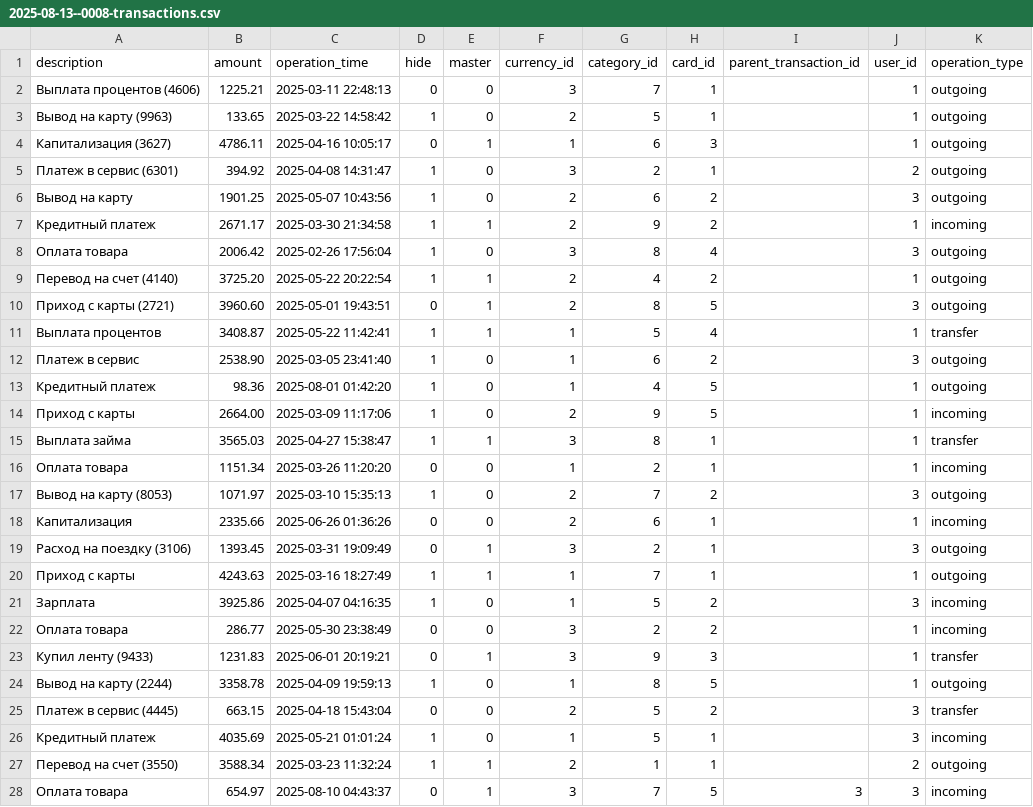
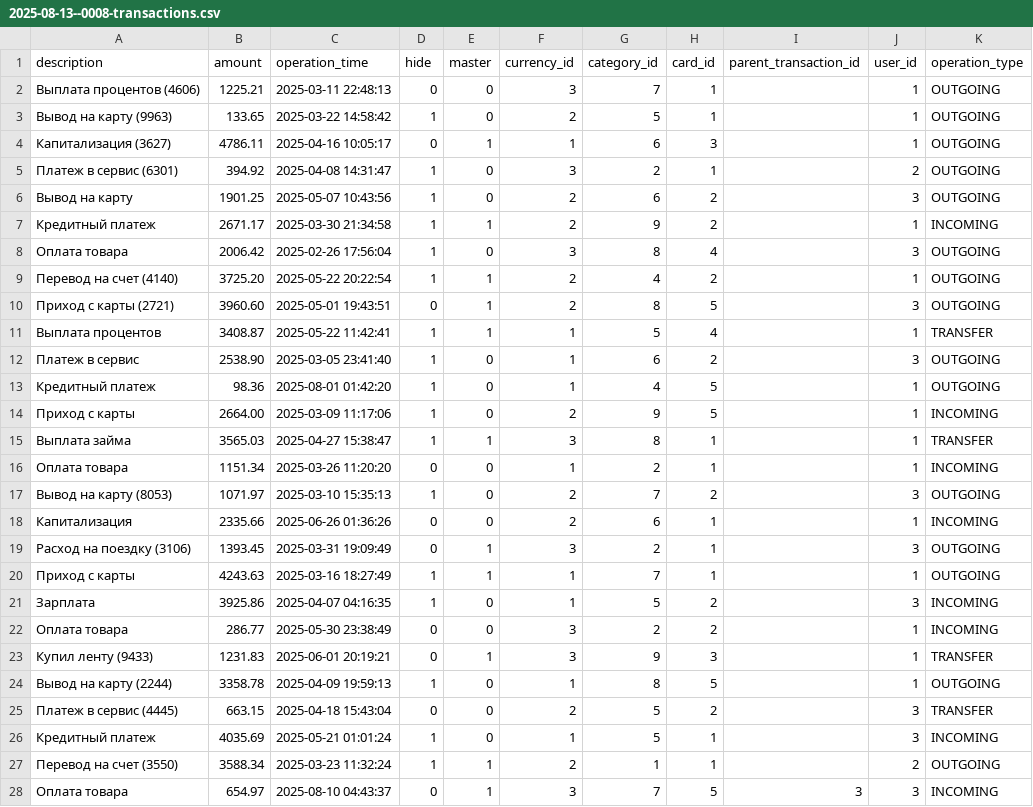
Before and after one commit to semusv/Bank_analyzer, a CSV file: backend/src/main/resources/db/changelog/data/1.0/2025/08/csv/2025-08-13--0008-transactions.csv, drawn as a sheet; only a part is shown; the diff covers the shown part only.

```diff
--- a/backend/src/main/resources/db/changelog/data/1.0/2025/08/csv/2025-08-13--0008-transactions.csv
+++ b/backend/src/main/resources/db/changelog/data/1.0/2025/08/csv/2025-08-13--0008-transactions.csv
@@ -1,28 +1,28 @@
 description;amount;operation_time;hide;master;currency_id;category_id;card_id;parent_transaction_id;user_id;operation_type
-Выплата процентов (4606);1225.21;2025-03-11 22:48:13;0;0;3;7;1;;1;outgoing
-Вывод на карту (9963);133.65;2025-03-22 14:58:42;1;0;2;5;1;;1;outgoing
-Капитализация (3627);4786.11;2025-04-16 10:05:17;0;1;1;6;3;;1;outgoing
-Платеж в сервис (6301);394.92;2025-04-08 14:31:47;1;0;3;2;1;;2;outgoing
-Вывод на карту;1901.25;2025-05-07 10:43:56;1;0;2;6;2;;3;outgoing
-Кредитный платеж;2671.17;2025-03-30 21:34:58;1;1;2;9;2;;1;incoming
-Оплата товара;2006.42;2025-02-26 17:56:04;1;0;3;8;4;;3;outgoing
-Перевод на счет (4140);3725.20;2025-05-22 20:22:54;1;1;2;4;2;;1;outgoing
-Приход с карты (2721);3960.60;2025-05-01 19:43:51;0;1;2;8;5;;3;outgoing
-Выплата процентов;3408.87;2025-05-22 11:42:41;1;1;1;5;4;;1;transfer
-Платеж в сервис;2538.90;2025-03-05 23:41:40;1;0;1;6;2;;3;outgoing
-Кредитный платеж;98.36;2025-08-01 01:42:20;1;0;1;4;5;;1;outgoing
-Приход с карты;2664.00;2025-03-09 11:17:06;1;0;2;9;5;;1;incoming
-Выплата займа;3565.03;2025-04-27 15:38:47;1;1;3;8;1;;1;transfer
-Оплата товара;1151.34;2025-03-26 11:20:20;0;0;1;2;1;;1;incoming
-Вывод на карту (8053);1071.97;2025-03-10 15:35:13;1;0;2;7;2;;3;outgoing
-Капитализация;2335.66;2025-06-26 01:36:26;0;0;2;6;1;;1;incoming
-Расход на поездку (3106);1393.45;2025-03-31 19:09:49;0;1;3;2;1;;3;outgoing
-Приход с карты;4243.63;2025-03-16 18:27:49;1;1;1;7;1;;1;outgoing
-Зарплата;3925.86;2025-04-07 04:16:35;1;0;1;5;2;;3;incoming
-Оплата товара;286.77;2025-05-30 23:38:49;0;0;3;2;2;;1;incoming
-Купил ленту (9433);1231.83;2025-06-01 20:19:21;0;1;3;9;3;;1;transfer
-Вывод на карту (2244);3358.78;2025-04-09 19:59:13;1;0;1;8;5;;1;outgoing
-Платеж в сервис (4445);663.15;2025-04-18 15:43:04;0;0;2;5;2;;3;transfer
-Кредитный платеж;4035.69;2025-05-21 01:01:24;1;0;1;5;1;;3;incoming
-Перевод на счет (3550);3588.34;2025-03-23 11:32:24;1;1;2;1;1;;2;outgoing
-Оплата товара;654.97;2025-08-10 04:43:37;0;1;3;7;5;3;3;incoming
+Выплата процентов (4606);1225.21;2025-03-11 22:48:13;0;0;3;7;1;;1;OUTGOING
+Вывод на карту (9963);133.65;2025-03-22 14:58:42;1;0;2;5;1;;1;OUTGOING
+Капитализация (3627);4786.11;2025-04-16 10:05:17;0;1;1;6;3;;1;OUTGOING
+Платеж в сервис (6301);394.92;2025-04-08 14:31:47;1;0;3;2;1;;2;OUTGOING
+Вывод на карту;1901.25;2025-05-07 10:43:56;1;0;2;6;2;;3;OUTGOING
+Кредитный платеж;2671.17;2025-03-30 21:34:58;1;1;2;9;2;;1;INCOMING
+Оплата товара;2006.42;2025-02-26 17:56:04;1;0;3;8;4;;3;OUTGOING
+Перевод на счет (4140);3725.20;2025-05-22 20:22:54;1;1;2;4;2;;1;OUTGOING
+Приход с карты (2721);3960.60;2025-05-01 19:43:51;0;1;2;8;5;;3;OUTGOING
+Выплата процентов;3408.87;2025-05-22 11:42:41;1;1;1;5;4;;1;TRANSFER
+Платеж в сервис;2538.90;2025-03-05 23:41:40;1;0;1;6;2;;3;OUTGOING
+Кредитный платеж;98.36;2025-08-01 01:42:20;1;0;1;4;5;;1;OUTGOING
+Приход с карты;2664.00;2025-03-09 11:17:06;1;0;2;9;5;;1;INCOMING
+Выплата займа;3565.03;2025-04-27 15:38:47;1;1;3;8;1;;1;TRANSFER
+Оплата товара;1151.34;2025-03-26 11:20:20;0;0;1;2;1;;1;INCOMING
+Вывод на карту (8053);1071.97;2025-03-10 15:35:13;1;0;2;7;2;;3;OUTGOING
+Капитализация;2335.66;2025-06-26 01:36:26;0;0;2;6;1;;1;INCOMING
+Расход на поездку (3106);1393.45;2025-03-31 19:09:49;0;1;3;2;1;;3;OUTGOING
+Приход с карты;4243.63;2025-03-16 18:27:49;1;1;1;7;1;;1;OUTGOING
+Зарплата;3925.86;2025-04-07 04:16:35;1;0;1;5;2;;3;INCOMING
+Оплата товара;286.77;2025-05-30 23:38:49;0;0;3;2;2;;1;INCOMING
+Купил ленту (9433);1231.83;2025-06-01 20:19:21;0;1;3;9;3;;1;TRANSFER
+Вывод на карту (2244);3358.78;2025-04-09 19:59:13;1;0;1;8;5;;1;OUTGOING
+Платеж в сервис (4445);663.15;2025-04-18 15:43:04;0;0;2;5;2;;3;TRANSFER
+Кредитный платеж;4035.69;2025-05-21 01:01:24;1;0;1;5;1;;3;INCOMING
+Перевод на счет (3550);3588.34;2025-03-23 11:32:24;1;1;2;1;1;;2;OUTGOING
+Оплата товара;654.97;2025-08-10 04:43:37;0;1;3;7;5;3;3;INCOMING
```
Also changed, not shown: 173 edited cells elsewhere in this file, backend/src/main/resources/db/changelog/data/1.0/2025/08/csv/2025-08-13--0003-users.csv, 14 other files.
